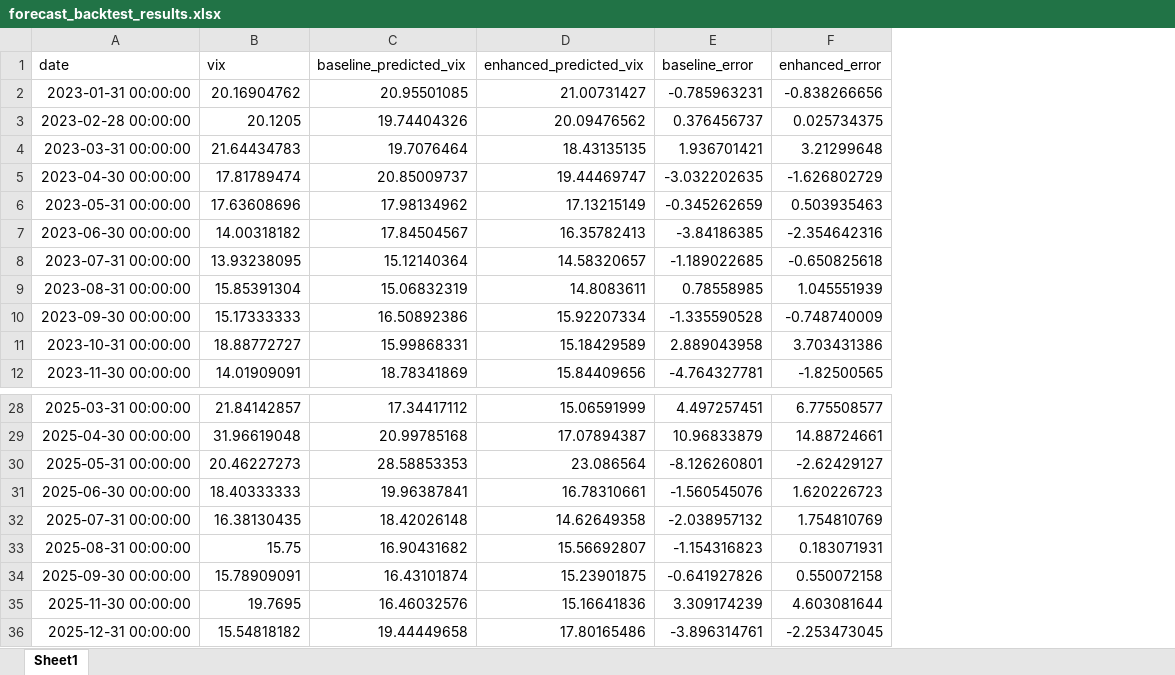
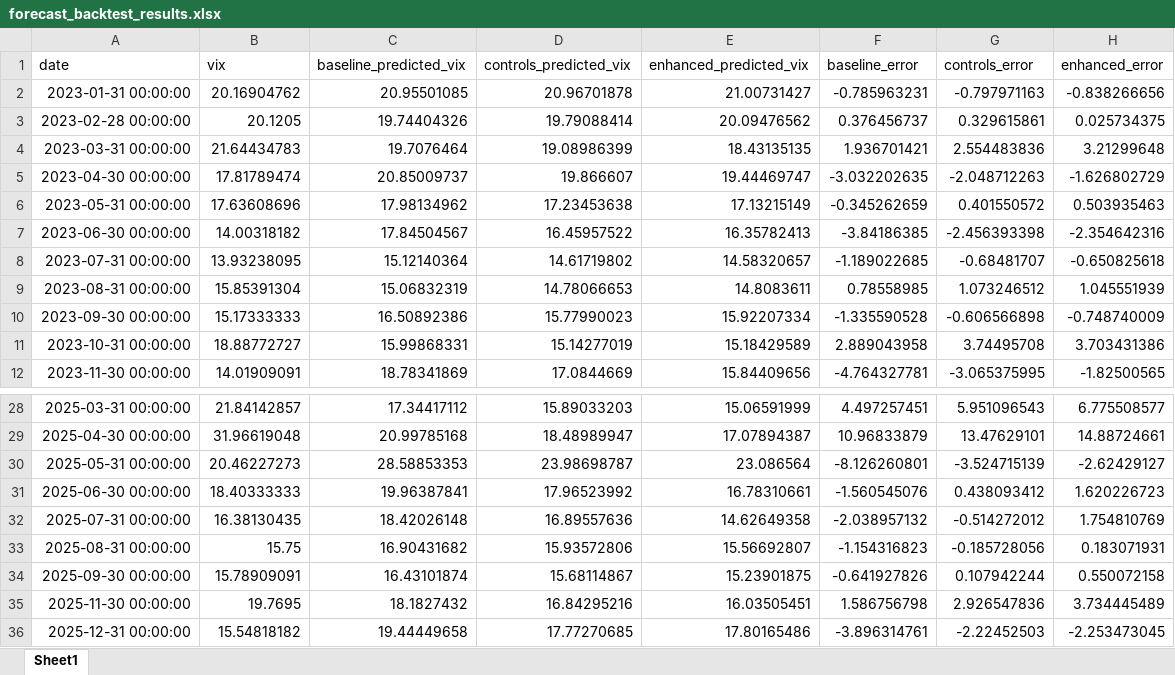
Before and after one commit to jasonrkeen/geopolitical-risk-volatility-analysis, an Excel workbook: outputs/forecast_backtest_results.xlsx, sheet Sheet1, drawn as a sheet; only a part is shown, gaps mark what is left out; values as stored, in another font and other column widths than the file's, no borders; addresses are those after the commit; the diff names each change by its address in the sheet, - before the commit and + after, or states it on an @@ line.

```diff
--- a/outputs/forecast_backtest_results.xlsx (sheet Sheet1)
+++ b/outputs/forecast_backtest_results.xlsx (sheet Sheet1)
+column D (controls_predicted_vix), rows 2-12: 20.96701878 | 19.79088414 | 19.08986399 | 19.866607 | 17.23453638 | 16.45957522 | 14.61719802 | 14.78066653 | 15.77990023 | 15.14277019 | 17.0844669; rows 28-36: 15.89033203 | 18.48989947 | 23.98698787 | 17.96523992 | 16.89557636 | 15.93572806 | 15.68114867 | 16.84295216 | 17.77270685
+column G (controls_error), rows 2-12: -0.797971163 | 0.329615861 | 2.554483836 | -2.048712263 | 0.401550572 | -2.456393398 | -0.68481707 | 1.073246512 | -0.606566898 | 3.74495708 | -3.065375995; rows 28-36: 5.951096543 | 13.47629101 | -3.524715139 | 0.438093412 | -0.514272012 | -0.185728056 | 0.107942244 | 2.926547836 | -2.22452503
-C35 (baseline_predicted_vix): 16.46032576
+C35 (baseline_predicted_vix): 18.1827432
-E35 (enhanced_predicted_vix): 15.16641836
+E35 (enhanced_predicted_vix): 16.03505451
-F35 (baseline_error): 3.309174239
+F35 (baseline_error): 1.586756798
-H35 (enhanced_error): 4.603081644
+H35 (enhanced_error): 3.734445489
```
Also changed, not shown: data_clean/merged_monthly_data.xlsx, outputs/forecast_accuracy_summary.xlsx, 21 other files.
